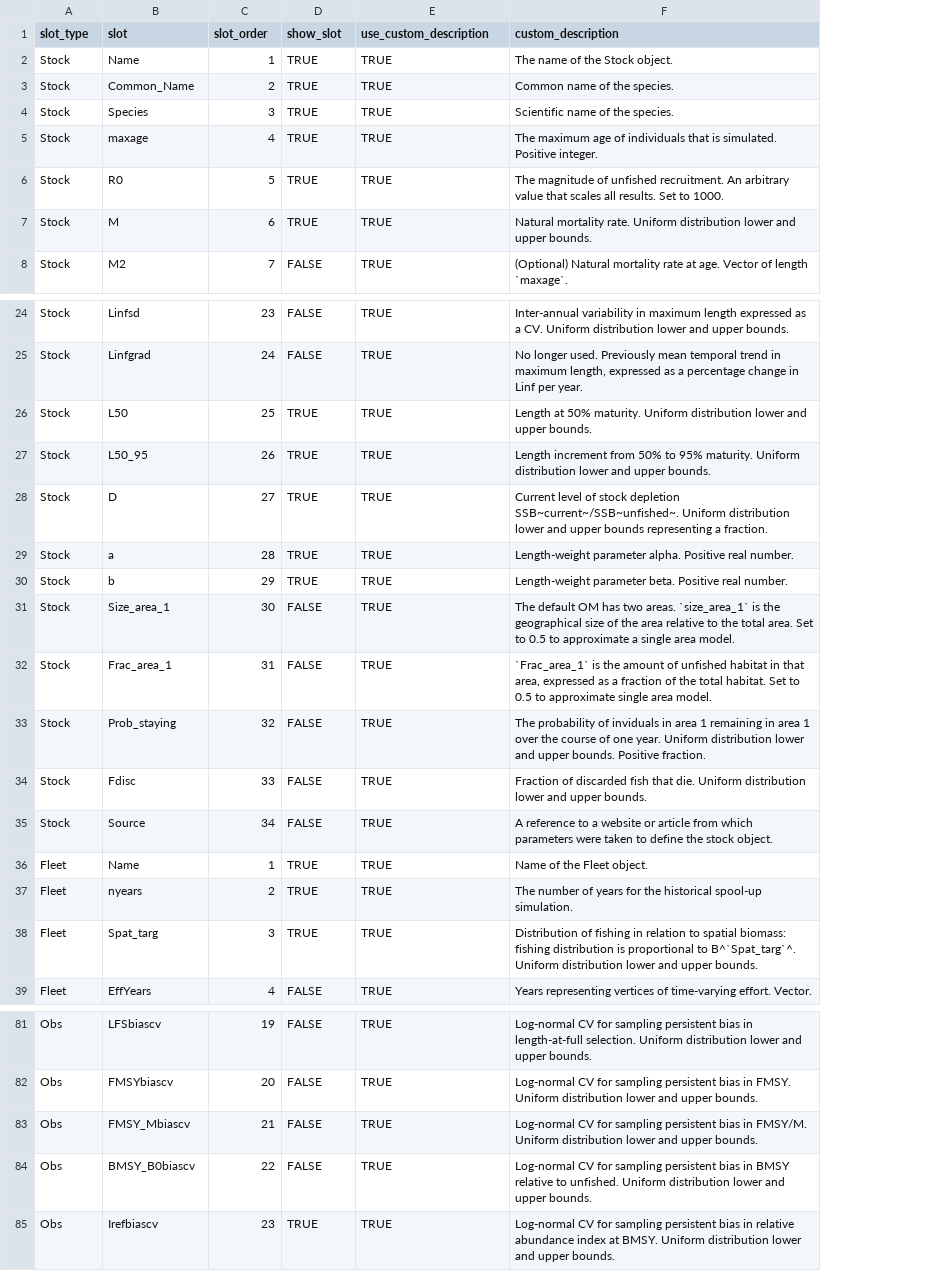
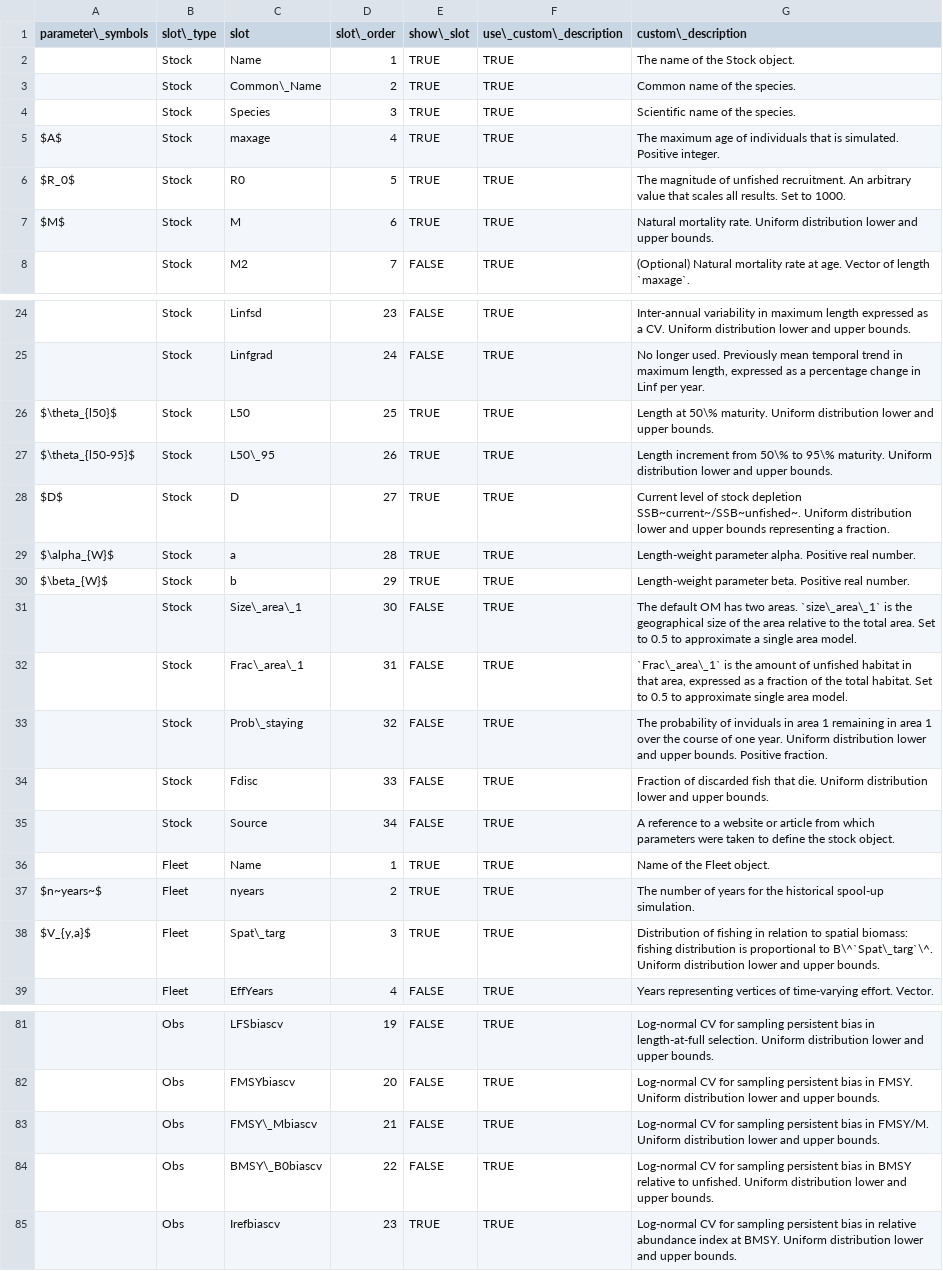
Before and after one commit to pbs-assess/ggmse, a CSV file: inst/alt-slot-descriptions.csv, drawn as a sheet; only a part is shown, gaps mark what is left out; addresses are those after the commit; the diff covers the shown part only; the diff names each change by its address in the sheet, - before the commit and + after, or states it on an @@ line.

Commit message:
Add parameter symbols to slot descriptions

```diff
--- a/inst/alt-slot-descriptions.csv
+++ b/inst/alt-slot-descriptions.csv
+column A (parameter\_symbols), rows 5-7: $A$ | $R_0$ | $M$; rows 26-38: $\theta_{l50}$ | $\theta_{l50-95}$ | $D$ | $\alpha_{W}$ | $\beta_{W}$ |  |  |  |  |  |  | $n~years~$ | $V_{y,a}$
-B1: slot_type
+B1: slot\_type
-D1: slot_order
+D1: slot\_order
-E1: show_slot
+E1: show\_slot
-F1: use_custom_description
+F1: use\_custom\_description
-G1: custom_description
+G1: custom\_description
-C3 (slot): Common_Name
+C3 (slot): Common\_Name
-G26 (custom\_description): Length at 50% maturity. Uniform…
+G26 (custom\_description): Length at 50\% maturity. Uniform…
-C27 (slot): L50_95
+C27 (slot): L50\_95
-G27 (custom\_description): …increment from 50% to 95% maturity. Uniform…
+G27 (custom\_description): …increment from 50\% to 95\% maturity. Uniform…
-C31 (slot): Size_area_1
+C31 (slot): Size\_area\_1
-G31 (custom\_description): …two areas. `size_area_1` is the…
+G31 (custom\_description): …two areas. `size\_area\_1` is the…
-C32 (slot): Frac_area_1
+C32 (slot): Frac\_area\_1
-G32 (custom\_description): `Frac_area_1` is the…
+G32 (custom\_description): `Frac\_area\_1` is the…
-C33 (slot): Prob_staying
+C33 (slot): Prob\_staying
-C38 (slot): Spat_targ
+C38 (slot): Spat\_targ
-G38 (custom\_description): …proportional to B^`Spat_targ`^. Uniform distribution…
+G38 (custom\_description): …proportional to B\^`Spat\_targ`\^. Uniform distribution…
-C83 (slot): FMSY_Mbiascv
+C83 (slot): FMSY\_Mbiascv
-C84 (slot): BMSY_B0biascv
+C84 (slot): BMSY\_B0biascv
```
Also changed, not shown: 7 edited cells elsewhere in this file, 1 other file.
